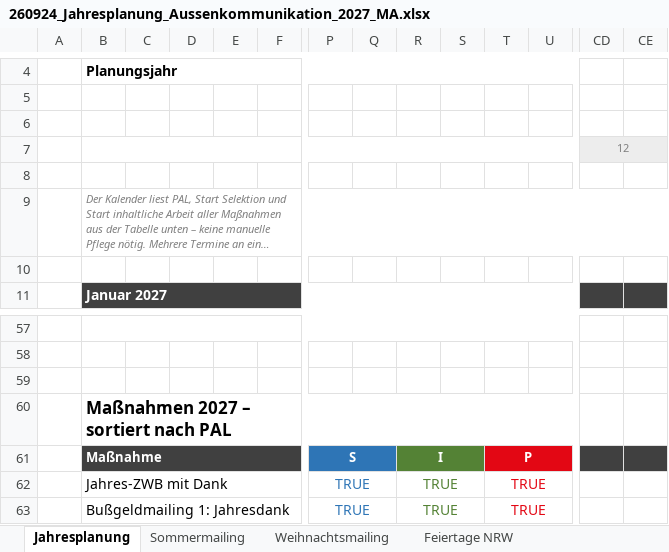
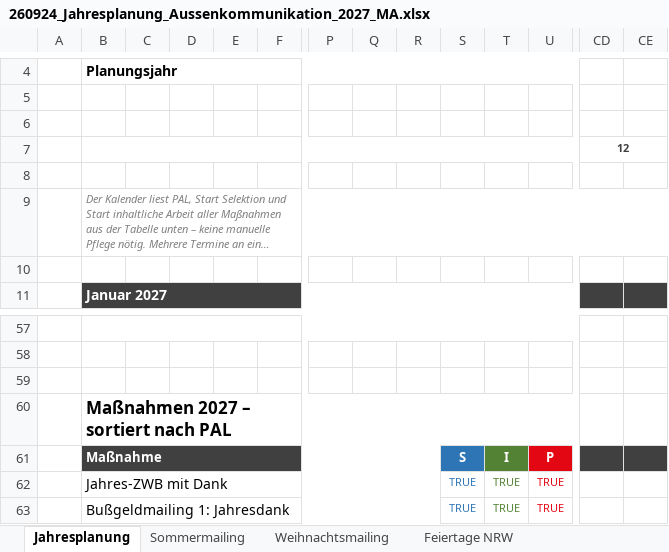
Before and after one commit to MartinA-hash-ai/Notfallapp, an Excel workbook: excel/260924_Jahresplanung_Aussenkommunikation_2027_MA.xlsx, sheet Jahresplanung, drawn as a sheet; only a part is shown, gaps mark what is left out; long unchanged cells end in …; values as stored, in another font and other column widths than the file's, no borders; charts and pictures and conditional formats not drawn; removed rows and columns are numbered as before the commit, all else as after; the diff covers the shown part only; the diff names each change by its address in the sheet, - before the commit and + after, or states it on an @@ line.

```diff
--- a/excel/260924_Jahresplanung_Aussenkommunikation_2027_MA.xlsx (sheet Jahresplanung)
+++ b/excel/260924_Jahresplanung_Aussenkommunikation_2027_MA.xlsx (sheet Jahresplanung)
-CD7:CE7 fill: #EDEDED
+CD7:CE7 fill: none
@@ CD7 bold: off → on, text colour: #7F7F7F → #404040 @@
-B61:O61 merged
+B61:R61 merged
-P61: S
+P61: (empty)
-P61:Q61 fill: #2E75B6
+P61:Q61 fill: #404040
-P61:Q61 merged
-R61: I
+R61: (empty)
-R61 fill: #548235
+R61 fill: #404040
-R61:S61 merged
-S61: (empty)
+S61: S
-S61 fill: #548235
+S61 fill: #2E75B6
-T61: P
+T61: I
-T61 fill: #E30714
+T61 fill: #548235
-T61:U61 merged
-U61: (empty)
+U61: P
-B62:O62 merged
+B62:R62 merged
-P62:P63: TRUE
+P62:P63: (empty)
-P62:Q62 merged
-R62:R63: TRUE
+R62:R63: (empty)
-R62:S62 merged
-S62:S63: (empty)
+S62:S63: TRUE
-T62:T63 text colour: #E30714
+T62:T63 text colour: #548235, text size: smaller
-T62:U62 merged
-U62:U63: (empty)
+U62:U63: TRUE
-B63:O63 merged
+B63:R63 merged
-P63:Q63 merged
-R63:S63 merged
-T63:U63 merged
```
Also changed, not shown: 10 added rows, 10 removed rows, 32 edited cells, cell formats and merged cells elsewhere in this sheet.
